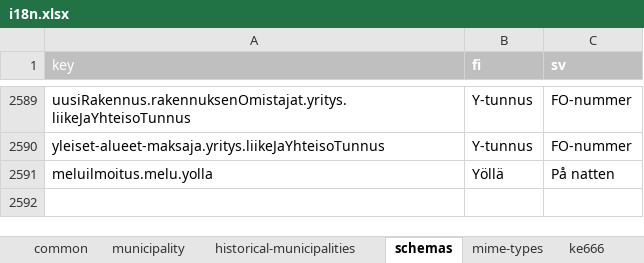
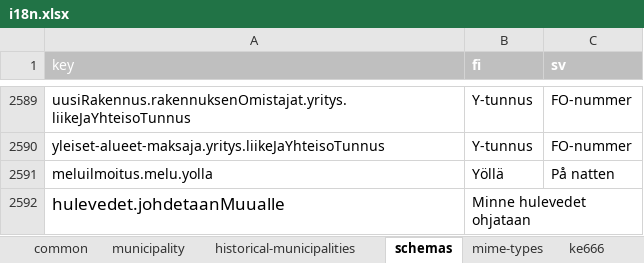
Before and after one commit to lupapiste/lupapiste, an Excel workbook: resources/i18n.xlsx, sheet schemas, drawn as a sheet; only a part is shown, gaps mark what is left out; values as stored, in another font and other column widths than the file's, no borders; conditional formats not drawn; the diff names each change by its address in the sheet, - before the commit and + after, or states it on an @@ line.

Commit message:
LUPA-1382

```diff
--- a/resources/i18n.xlsx (sheet schemas)
+++ b/resources/i18n.xlsx (sheet schemas)
+row 2592: hulevedet.johdetaanMuualle | Minne hulevedet ohjataan
```
